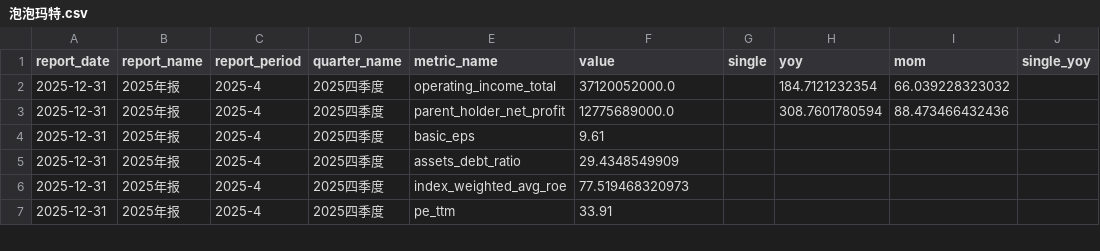
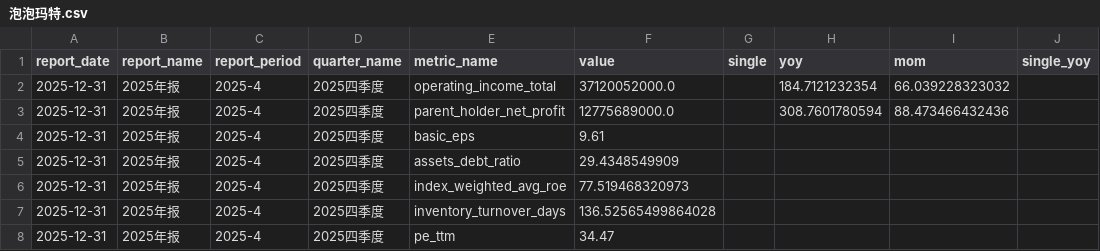
Before and after one commit to lin88lin8850/Stocker-Monitor, a CSV file: data/泡泡玛特.csv, drawn as a sheet; only a part is shown; the diff covers the shown part only.

```diff
--- a/data/泡泡玛特.csv
+++ b/data/泡泡玛特.csv
@@ -6,2 +6,3 @@ report_date,report_name,report_period,quarter_name,metric_name,value,single,yoy,
 2025-12-31,2025年报,2025-4,2025四季度,index_weighted_avg_roe,77.519468320973,,,,
-2025-12-31,2025年报,2025-4,2025四季度,pe_ttm,33.91,,,,
+2025-12-31,2025年报,2025-4,2025四季度,inventory_turnover_days,136.52565499864028,,,,
+2025-12-31,2025年报,2025-4,2025四季度,pe_ttm,34.47,,,,
```
Also changed, not shown: 12 added rows and 13 edited cells elsewhere in this file, data/中金黄金.csv, data/京东方A.csv, 8 other files.
